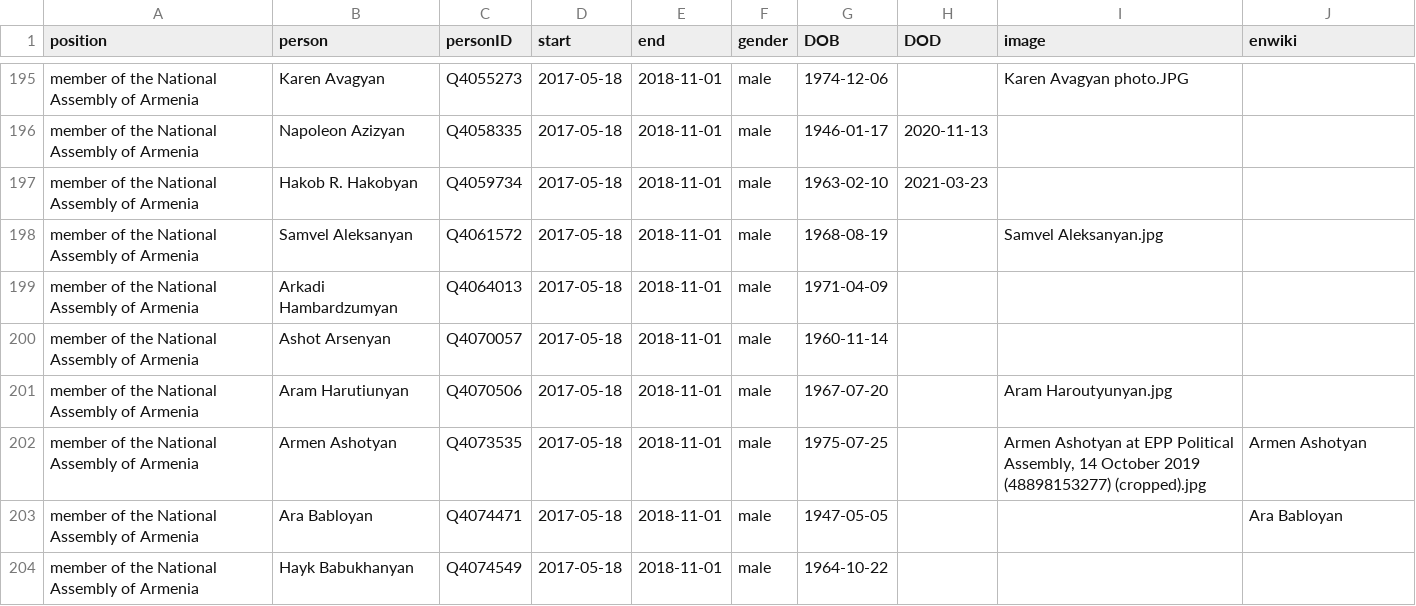
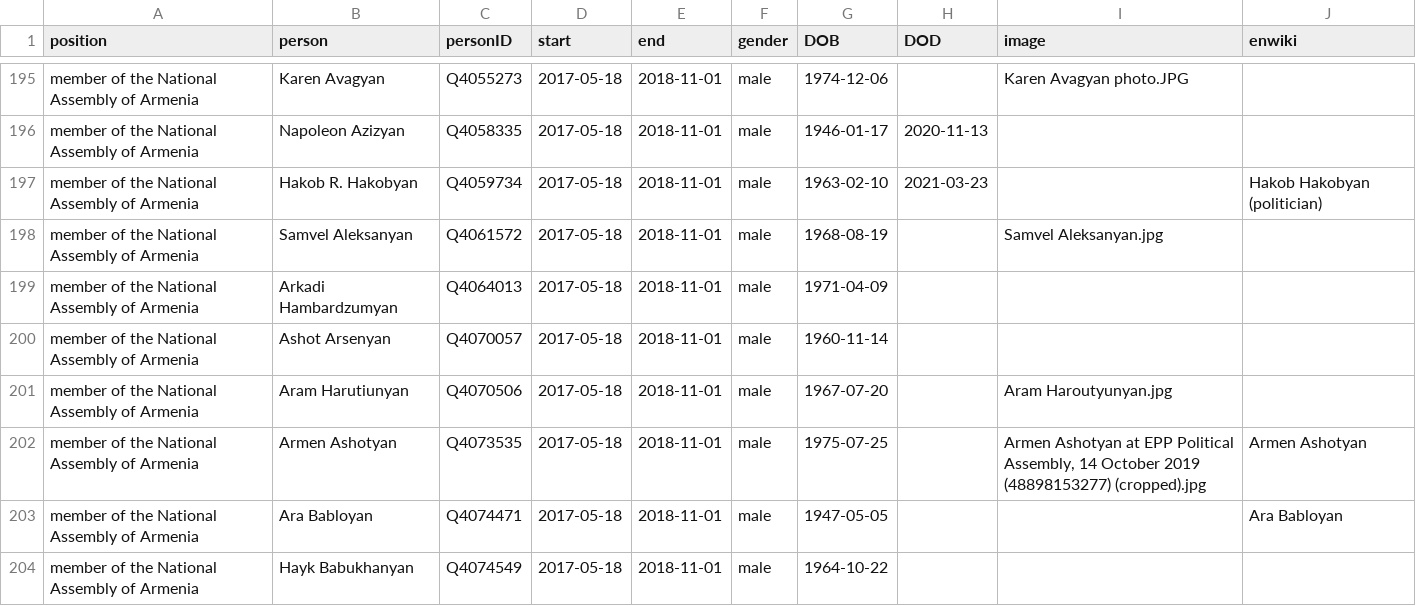
Before and after one commit to every-politician-scrapers/armenia-ministers, a CSV file: html/legislators.csv, drawn as a sheet; only a part is shown, gaps mark what is left out.

Commit message:
PCB update

```diff
--- a/html/legislators.csv
+++ b/html/legislators.csv
@@ -196,3 +196,3 @@ member of the National Assembly of Armenia,Karen Avagyan,Q4055273,2017-05-18,201
 member of the National Assembly of Armenia,Napoleon Azizyan,Q4058335,2017-05-18,2018-11-01,male,1946-01-17,2020-11-13,,
-member of the National Assembly of Armenia,Hakob R. Hakobyan,Q4059734,2017-05-18,2018-11-01,male,1963-02-10,2021-03-23,,
+member of the National Assembly of Armenia,Hakob R. Hakobyan,Q4059734,2017-05-18,2018-11-01,male,1963-02-10,2021-03-23,,Hakob Hakobyan (politician)
 member of the National Assembly of Armenia,Samvel Aleksanyan,Q4061572,2017-05-18,2018-11-01,male,1968-08-19,,Samvel Aleksanyan.jpg,
```
